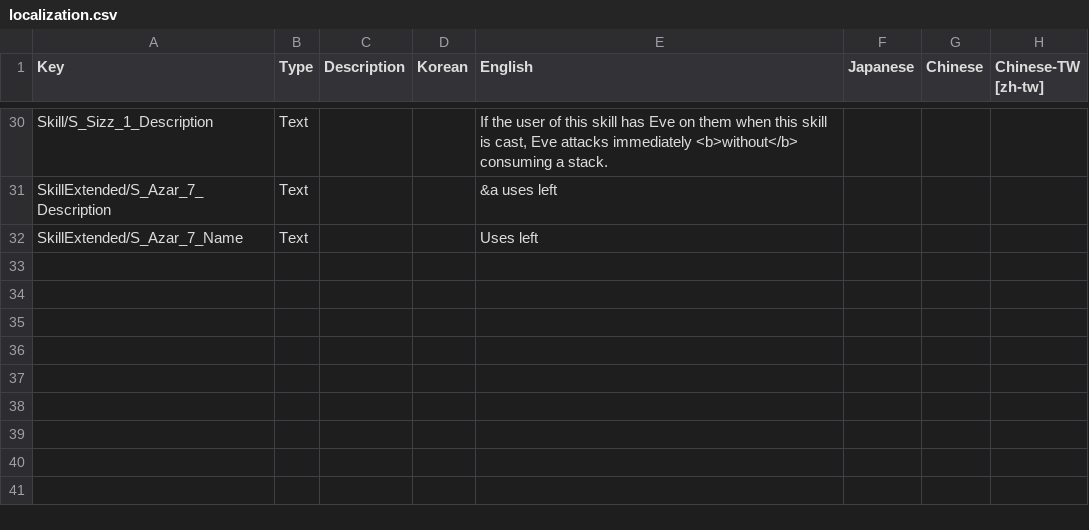
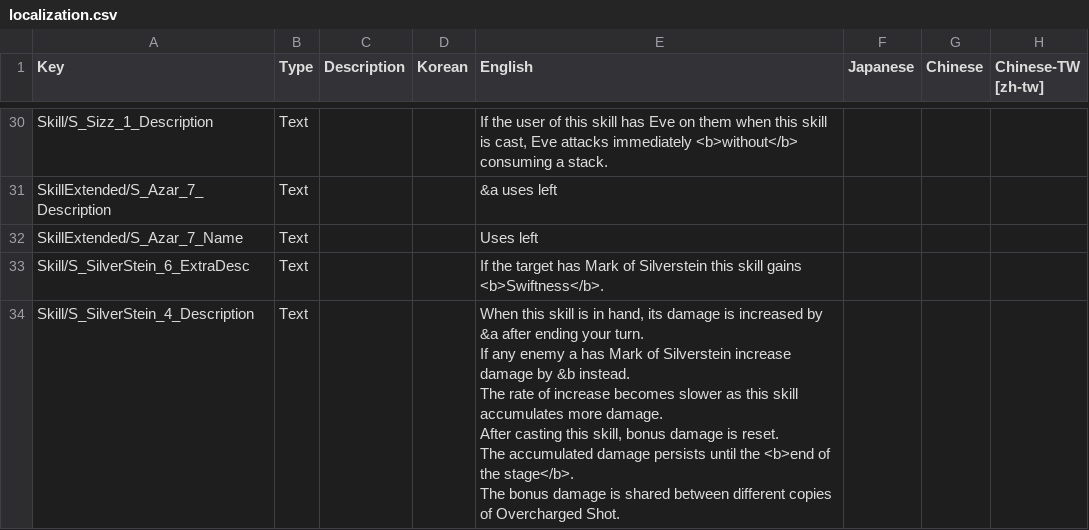
Before and after one commit to Neoshrimp/Jareds-rebalance-mod, a CSV file: src/Character-rebalance/Resources/localization.csv, drawn as a sheet; only a part is shown, gaps mark what is left out.

Commit message:
Finish Silverstein

```diff
--- a/src/Character-rebalance/Resources/localization.csv
+++ b/src/Character-rebalance/Resources/localization.csv
@@ -56 +56,9 @@ SkillExtended/S_Azar_7_Description,Text,,,"&a uses left",,,
 SkillExtended/S_Azar_7_Name,Text,,,"Uses left",,,
+Skill/S_SilverStein_6_ExtraDesc,Text,,,"If the target has Mark of Silverstein this skill gains <b>Swiftness</b>.
+",,,
+Skill/S_SilverStein_4_Description,Text,,,"When this skill is in hand, its damage is increased by &a after ending your turn.
+If any enemy a has Mark of Silverstein increase damage by &b instead.
+The rate of increase becomes slower as this skill accumulates more damage.
+After casting this skill, bonus damage is reset.
+The accumulated damage persists until the <b>end of the stage</b>.
+The bonus damage is shared between different copies of Overcharged Shot. ",,,
```
Also changed, not shown: 6 other files.
